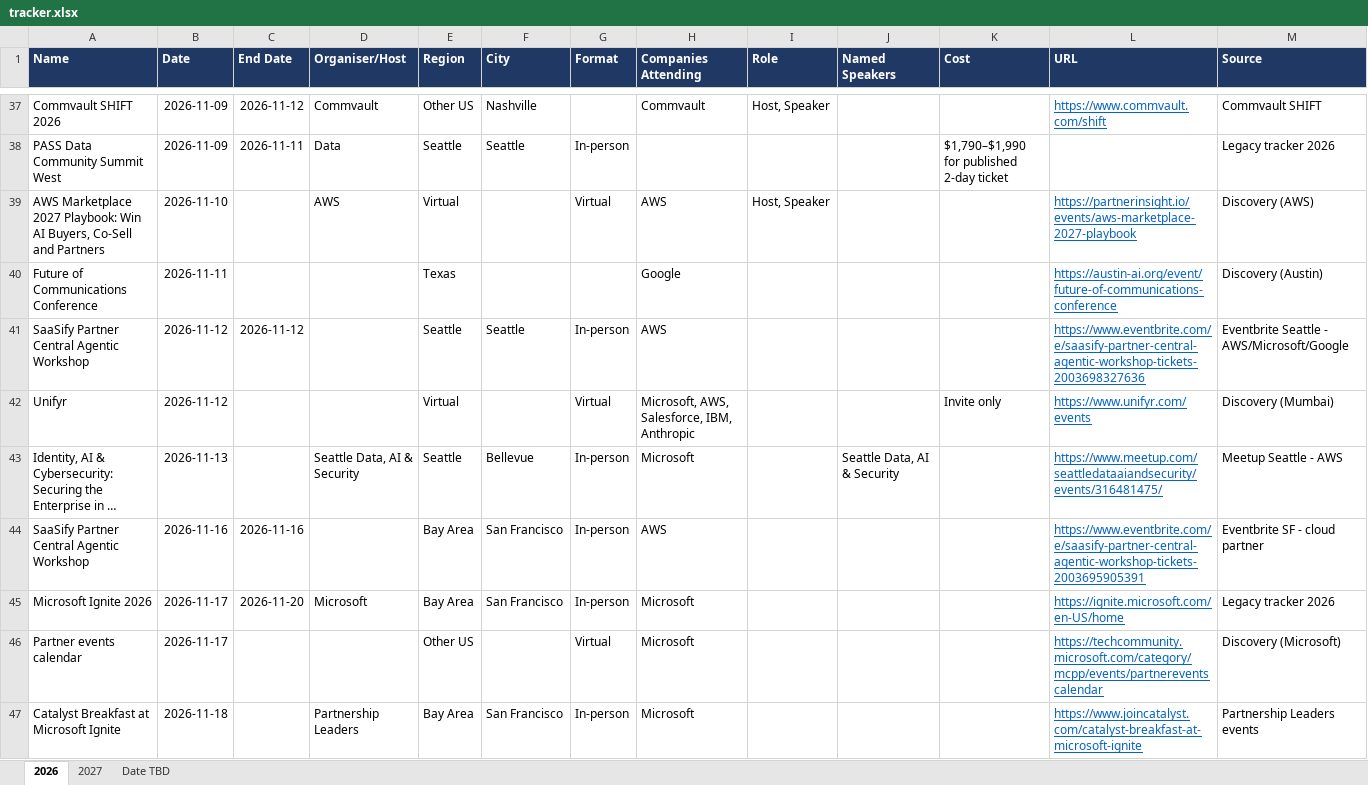
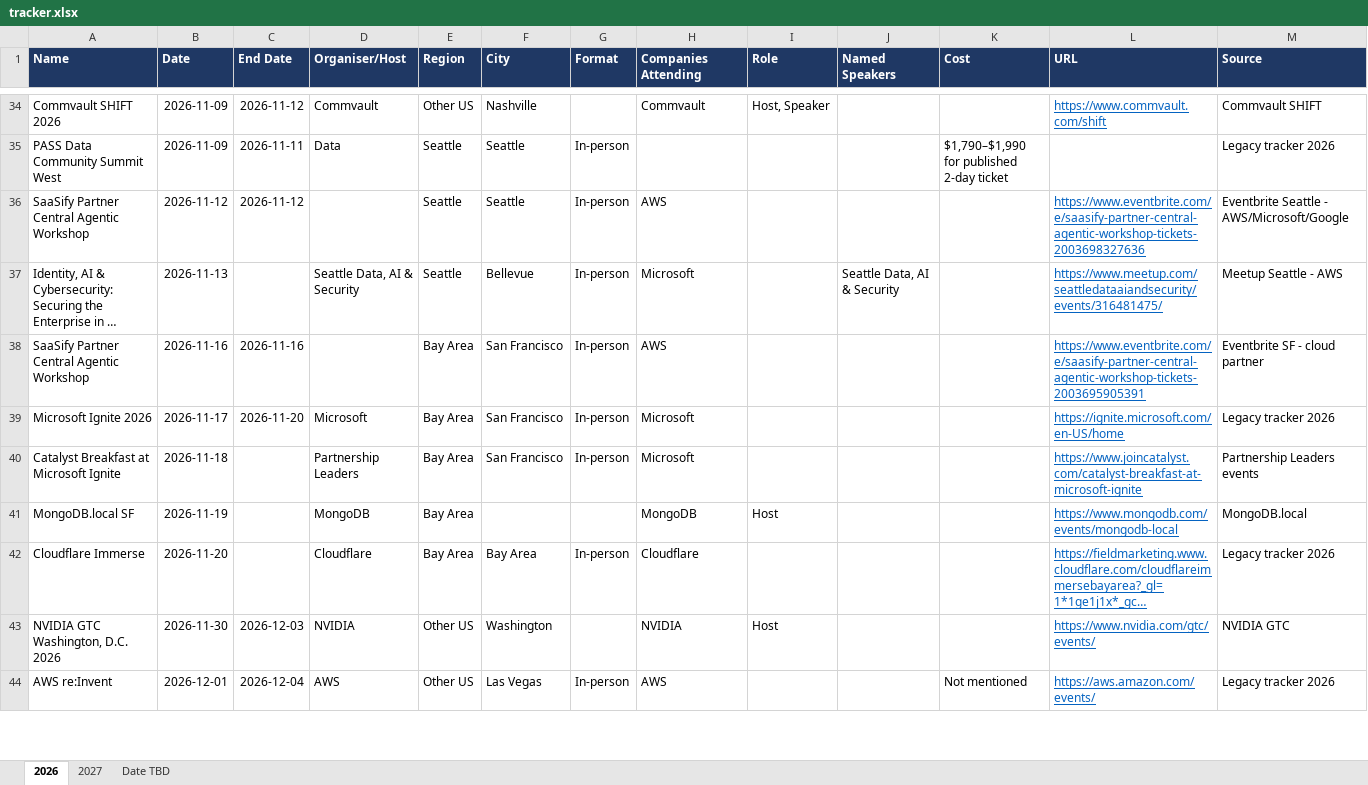
Before and after one commit to AyushKishor/Event_Tracker, an Excel workbook: tracker.xlsx, sheet 2026, drawn as a sheet; only a part is shown, gaps mark what is left out; the shorter side is filled out with more unchanged rows; long unchanged cells end in …; values as stored, in another font and other column widths than the file's, no borders; table styles not drawn; the diff covers the shown part only; the diff names each change by its address in the sheet, - before the commit and + after, or states it on an @@ line.

```diff
--- a/tracker.xlsx (sheet 2026)
+++ b/tracker.xlsx (sheet 2026)
-row 39: AWS Marketplace 2027 Playbook: Win AI Buyers, Co-Sell and Partners | 2026-11-10 |  | AWS | Virtual |  | Virtual | AWS | Host, Speaker |  |  | https://partnerinsight.io/events/aws-marketplace-2027-playbook | Discovery (AWS)
-row 40: Future of Communications Conference | 2026-11-11 |  |  | Texas |  |  | Google |  |  |  | https://austin-ai.org/event/future-of-communications-conference | Discovery (Austin)
-row 42: Unifyr | 2026-11-12 |  |  | Virtual |  | Virtual | Microsoft, AWS, Salesforce, IBM, Anthropic |  |  | Invite only | https://www.unifyr.com/events | Discovery (Mumbai)
-row 46: Partner events calendar | 2026-11-17 |  |  | Other US |  | Virtual | Microsoft |  |  |  | https://techcommunity.microsoft.com/category/mcpp/events/partnereventscalendar | Discovery (Microsoft)
```
Also changed, not shown: 13 removed rows elsewhere in this sheet, sheet 2027, 6 other files.
